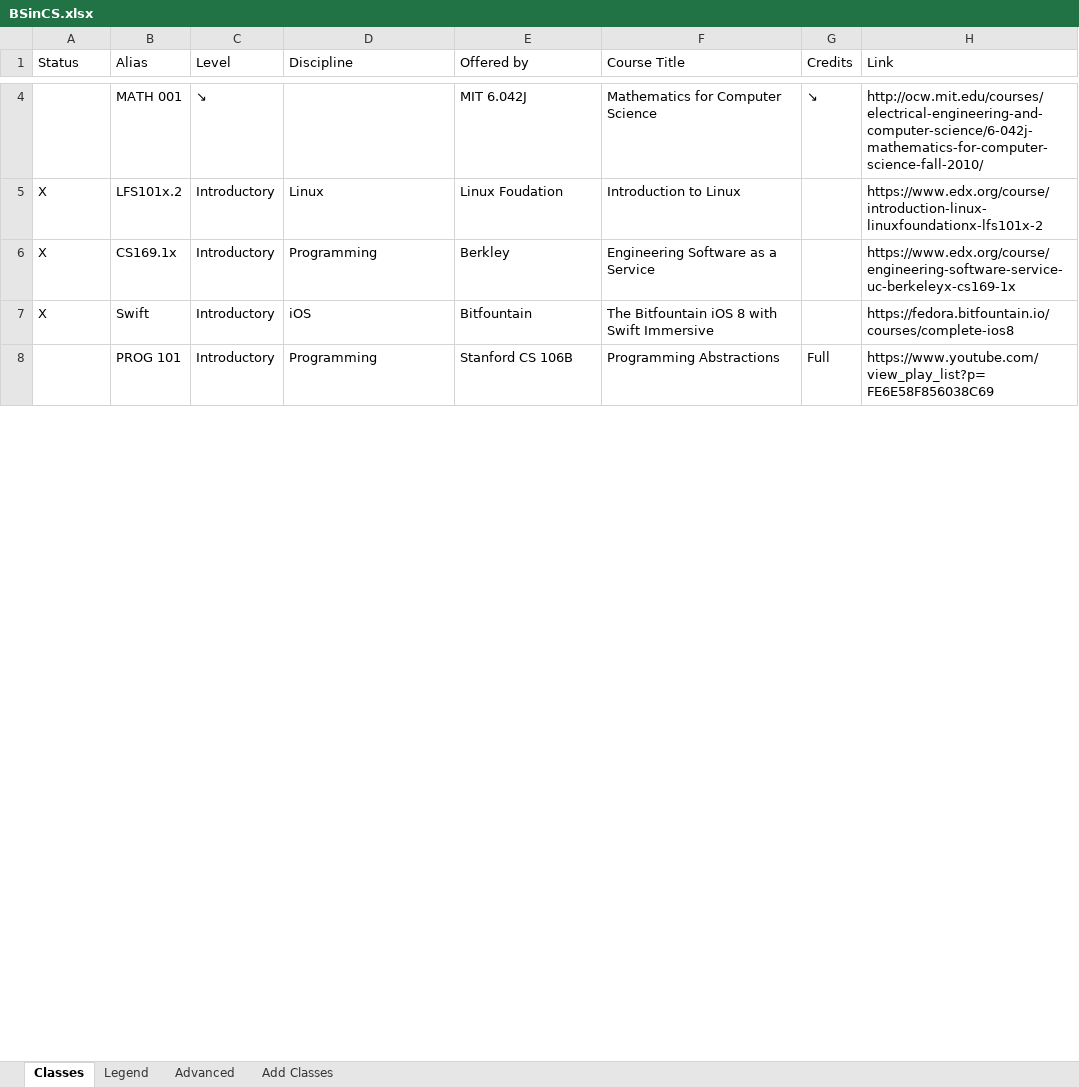
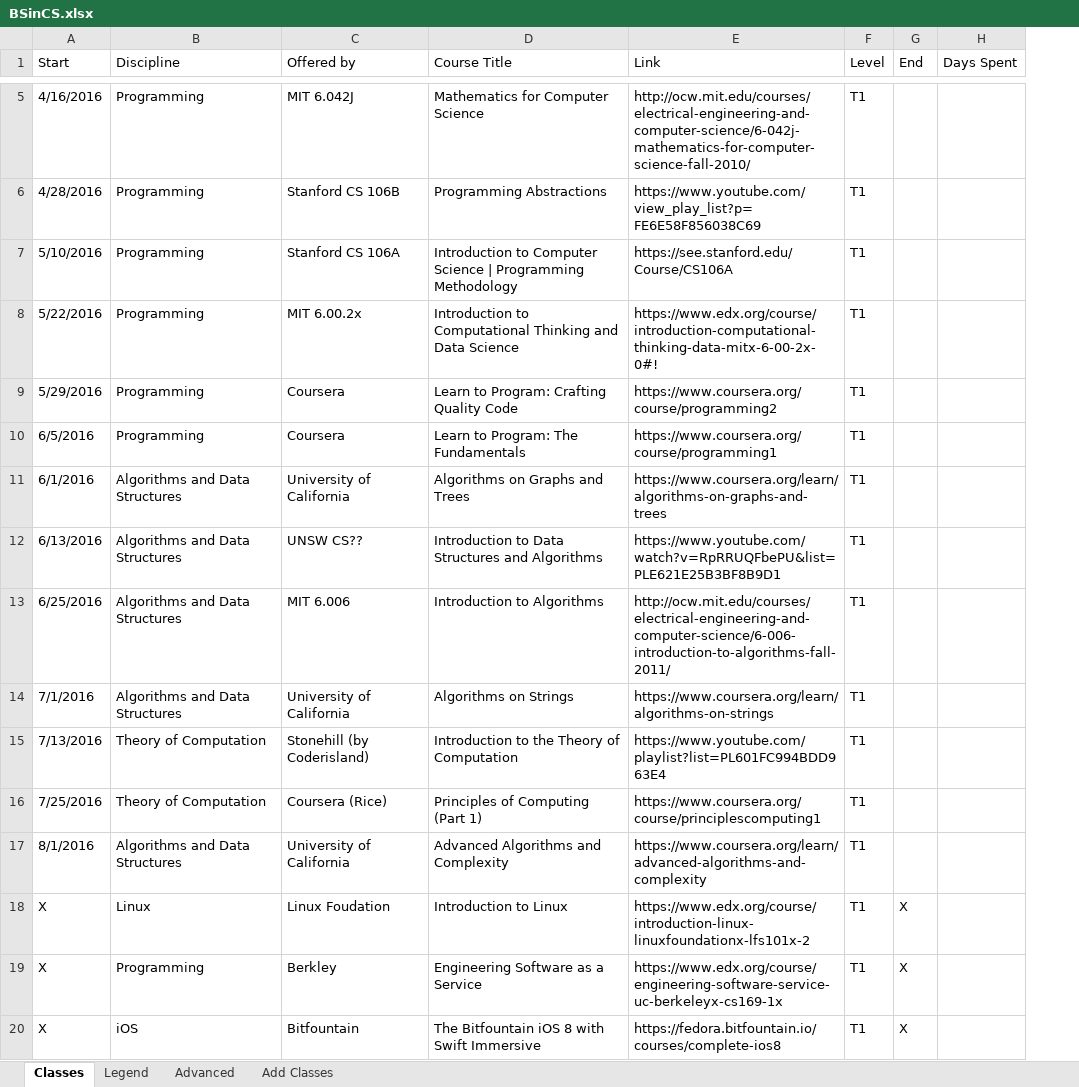
Before and after one commit to portiad/school, an Excel workbook: classes/BSinCS.xlsx, sheet Classes, drawn as a sheet; only a part is shown, gaps mark what is left out; values as stored, in another font and other column widths than the file's, no cell formats; removed rows and columns are numbered as before the commit, all else as after; the diff covers the shown part only; the diff names each change by its address in the sheet, - before the commit and + after, or states it on an @@ line.

```diff
--- a/classes/BSinCS.xlsx (sheet Classes)
+++ b/classes/BSinCS.xlsx (sheet Classes)
-column B (Alias), rows 4-7: MATH 001 | LFS101x.2 | CS169.1x | Swift
-column C (Level), rows 4-7: ↘ | Introductory | Introductory | Introductory
-column G (Credits), row 4: ↘
+column F (Level), row 5: T1; rows 18-20: all T1
+column G (End), rows 18-20: all X
+column H (Days Spent), empty
-A1: Status
+A1: Start
-A5 (Start): (empty)
+A5 (Start): 4/16/2016
-B5 (Discipline): (empty)
+B5 (Discipline): Programming
+row 6: 4/28/2016 | Programming | Stanford CS 106B | Programming Abstractions | https://www.youtube.com/view_play_list?p=FE6E58F856038C69 | T1
+row 7: 5/10/2016 | Programming | Stanford CS 106A | Introduction to Computer Science | Programming Methodology | https://see.stanford.edu/Course/CS106A | T1
+row 8: 5/22/2016 | Programming | MIT 6.00.2x | Introduction to Computational Thinking and Data Science | https://www.edx.org/course/introduction-computational-thinking-data-mitx-6-00-2x-0#! | T1
+row 9: 5/29/2016 | Programming | Coursera | Learn to Program: Crafting Quality Code | https://www.coursera.org/course/programming2 | T1
+row 10: 6/5/2016 | Programming | Coursera | Learn to Program: The Fundamentals | https://www.coursera.org/course/programming1 | T1
+row 11: 6/1/2016 | Algorithms and Data Structures | University of California | Algorithms on Graphs and Trees | https://www.coursera.org/learn/algorithms-on-graphs-and-trees | T1
+row 12: 6/13/2016 | Algorithms and Data Structures | UNSW CS?? | Introduction to Data Structures and Algorithms | https://www.youtube.com/watch?v=RpRRUQFbePU&list=PLE621E25B3BF8B9D1 | T1
+row 13: 6/25/2016 | Algorithms and Data Structures | MIT 6.006 | Introduction to Algorithms | http://ocw.mit.edu/courses/electrical-engineering-and-computer-science/6-006-introduction-to-algorithms-fall-2011/ | T1
+row 14: 7/1/2016 | Algorithms and Data Structures | University of California | Algorithms on Strings | https://www.coursera.org/learn/algorithms-on-strings | T1
+row 15: 7/13/2016 | Theory of Computation | Stonehill (by Coderisland) | Introduction to the Theory of Computation | https://www.youtube.com/playlist?list=PL601FC994BDD963E4 | T1
+row 16: 7/25/2016 | Theory of Computation | Coursera (Rice) | Principles of Computing (Part 1) | https://www.coursera.org/course/principlescomputing1 | T1
+row 17: 8/1/2016 | Algorithms and Data Structures | University of California | Advanced Algorithms and Complexity | https://www.coursera.org/learn/advanced-algorithms-and-complexity | T1
-row 8:  | PROG 101 | Introductory | Programming | Stanford CS 106B | Programming Abstractions | Full | https://www.youtube.com/view_play_list?p=FE6E58F856038C69
```
Also changed, not shown: 97 added rows, 55 removed rows, 8 edited cells and merged cells elsewhere in this sheet, cell formats, 18 other files.
